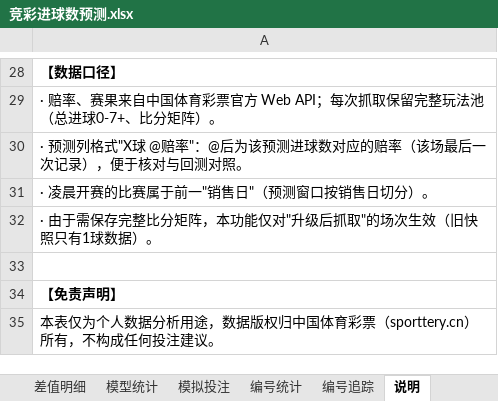
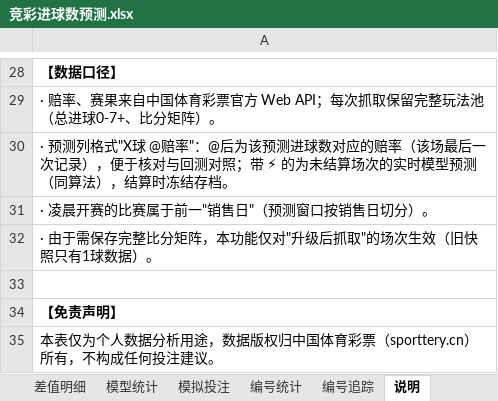
Before and after one commit to chuangyuyu/jingcai, an Excel workbook: docs/excel/竞彩进球数预测.xlsx, sheet 说明, drawn as a sheet; only a part is shown, gaps mark what is left out; values as stored, in another font and other column widths than the file's, no borders; the diff names each change by its address in the sheet, - before the commit and + after, or states it on an @@ line.

Commit message:
fix(pred): 赛前/赛中显示实时模型A/B预测（⚡标注，同算法近30天滚动；结算时冻结存档）——此前模型列在结算前为空；即将开赛表增加模型A列；Excel未结算场次模型列同样实时并标⚡

```diff
--- a/docs/excel/竞彩进球数预测.xlsx (sheet 说明)
+++ b/docs/excel/竞彩进球数预测.xlsx (sheet 说明)
-A30: …回测对照。
+A30: …回测对照；带 ⚡ 的为未结算场次的实时模型预测（同算法），结算时冻结存档。
```
Also changed, not shown: sheet 2026-10, sheet 模型统计, 3 other files.
